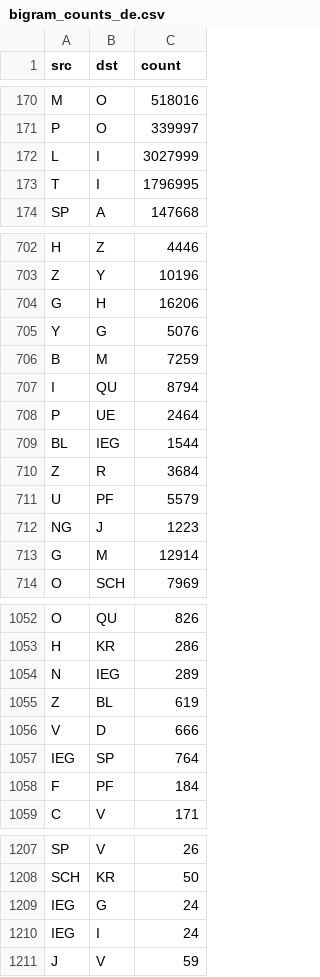
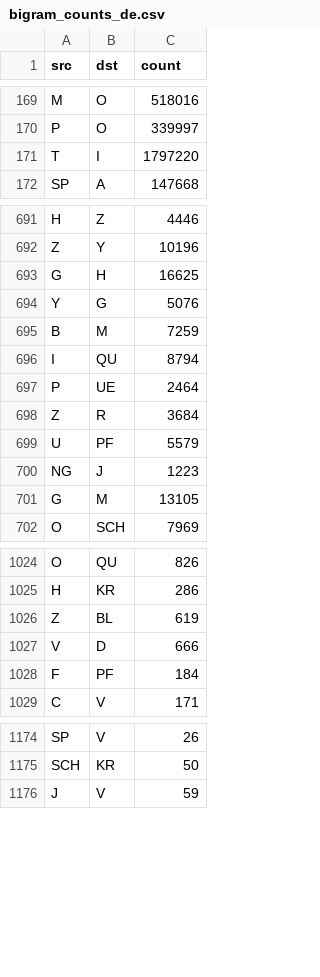
Before and after one commit to LocationEarth/wheel, a CSV file: data/bigram_counts_de.csv, drawn as a sheet; only a part is shown, gaps mark what is left out; the diff covers the shown part only.

```diff
--- a/data/bigram_counts_de.csv
+++ b/data/bigram_counts_de.csv
@@ -171,4 +170,3 @@ M,O,518016
 P,O,339997
-L,I,3027999
-T,I,1796995
+T,I,1797220
 SP,A,147668
@@ -703,3 +692,3 @@ H,Z,4446
 Z,Y,10196
-G,H,16206
+G,H,16625
 Y,G,5076
@@ -708,3 +697,2 @@ I,QU,8794
 P,UE,2464
-BL,IEG,1544
 Z,R,3684
@@ -712,3 +700,3 @@ U,PF,5579
 NG,J,1223
-G,M,12914
+G,M,13105
 O,SCH,7969
@@ -1053,6 +1025,4 @@ O,QU,826
 H,KR,286
-N,IEG,289
 Z,BL,619
 V,D,666
-IEG,SP,764
 F,PF,184
@@ -1208,4 +1175,2 @@ SP,V,26
 SCH,KR,50
-IEG,G,24
-IEG,I,24
 J,V,59
```
Also changed, not shown: 2 added rows, 33 removed rows and 33 edited cells elsewhere in this file.
